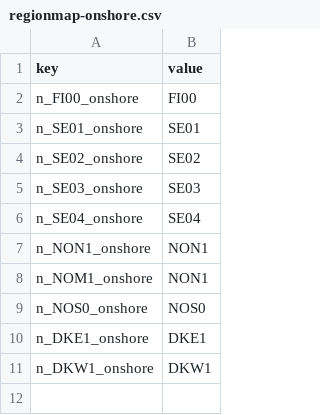
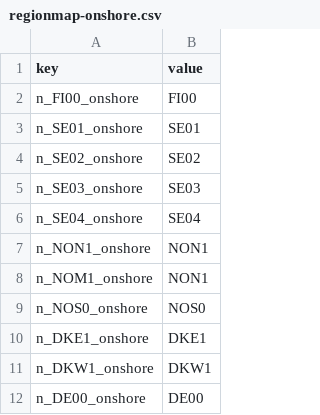
Before and after one commit to vttresearch/west_european_model, a CSV file: input/regionmap-onshore.csv, drawn as a sheet; the diff names each change by its address in the sheet, - before the commit and + after, or states it on an @@ line.

```diff
--- a/input/regionmap-onshore.csv
+++ b/input/regionmap-onshore.csv
+row 12: n_DE00_onshore | DE00
```
Also changed, not shown: input/regionmap-hydro.csv, 11 other files.
